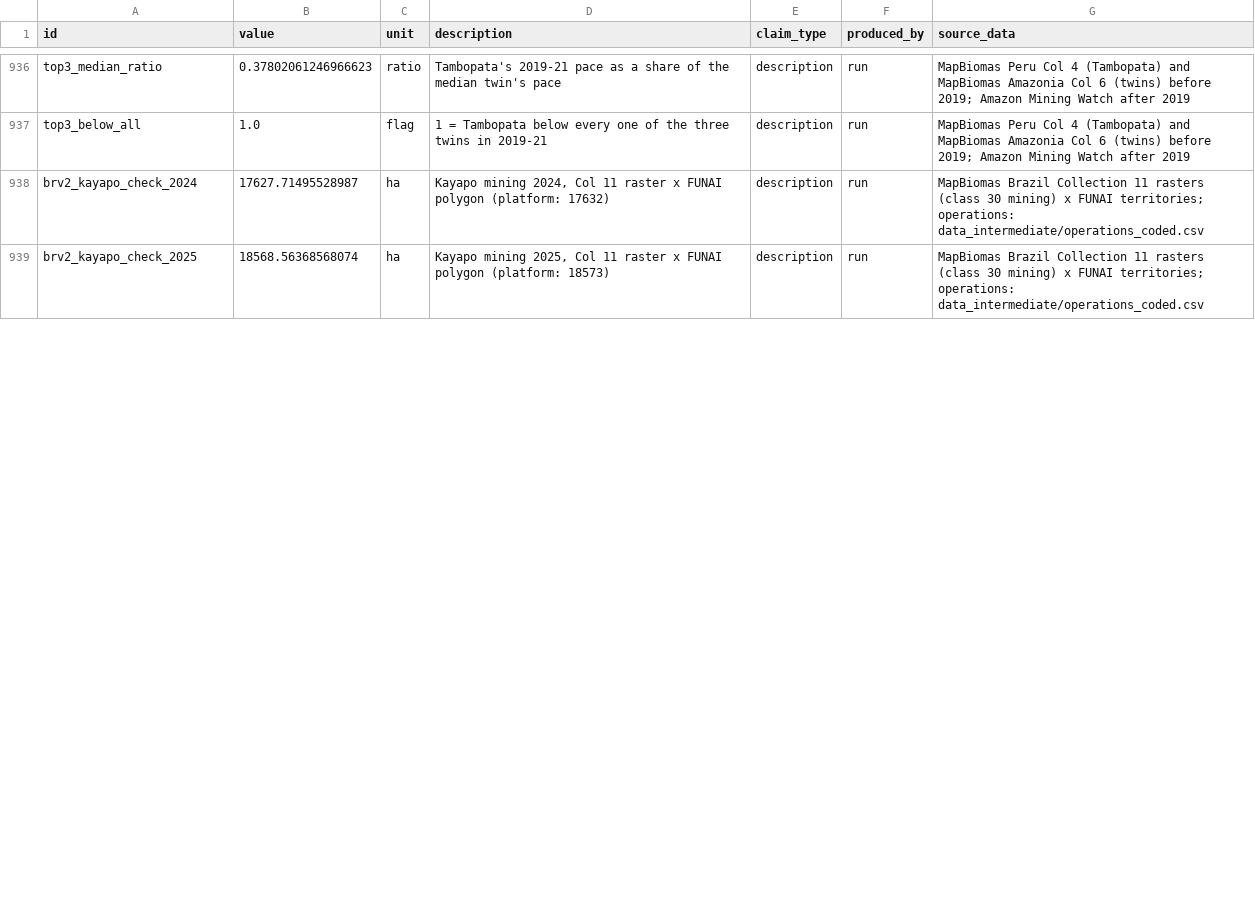
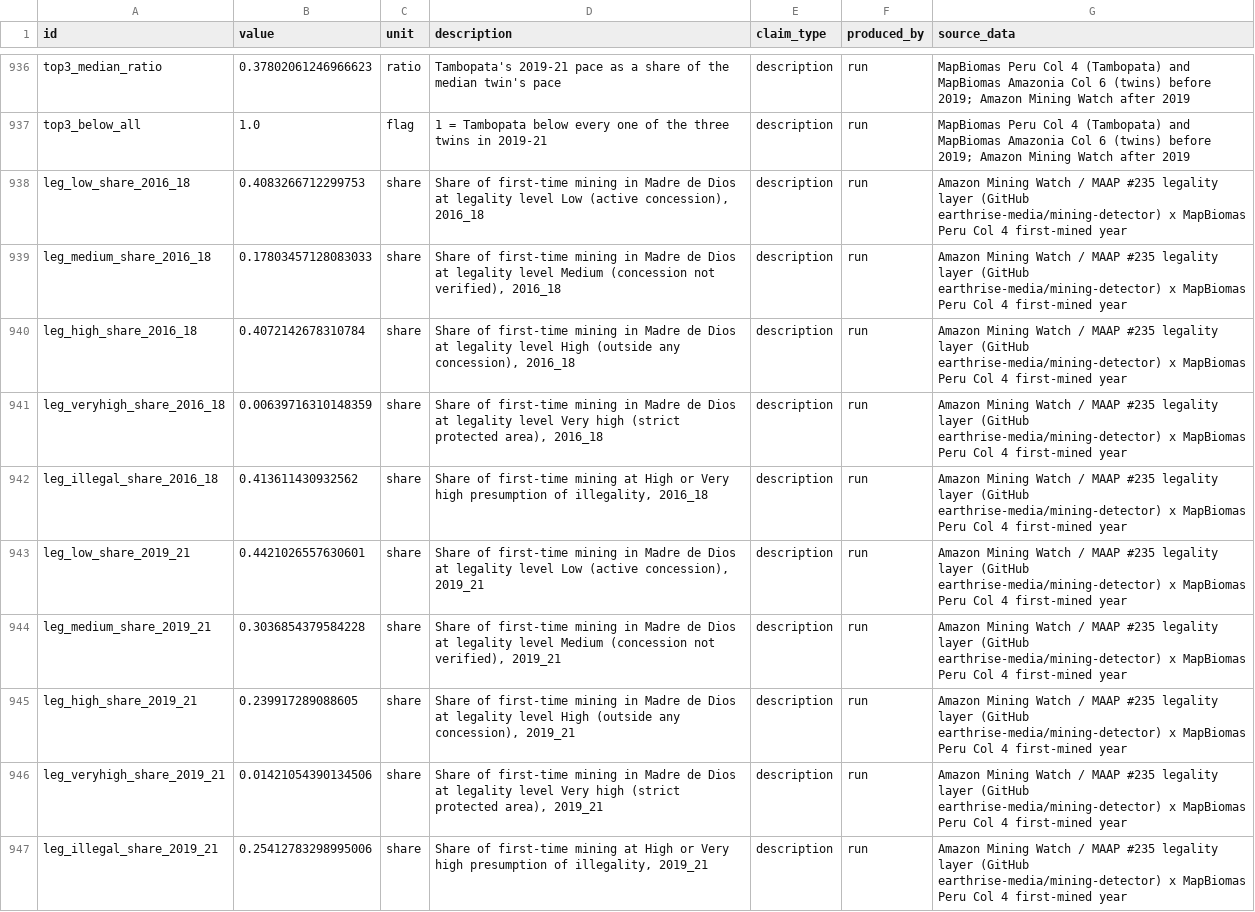
Before and after one commit to RubyAnn777/GroupAnteaterDataForGood, a CSV file: output/numbers.csv, drawn as a sheet; only a part is shown, gaps mark what is left out; the shorter side is filled out with more unchanged rows; the diff covers the shown part only.

```diff
--- a/output/numbers.csv
+++ b/output/numbers.csv
@@ -937 +937,11 @@ top3_median_ratio,0.37802061246966623,ratio,Tambopata's 2019-21 pace as a share
 top3_below_all,1.0,flag,1 = Tambopata below every one of the three twins in 2019-21,description,run,MapBiomas Peru Col 4 (Tambopata) and MapBiomas Amazonia Col 6 (twins) before 2019; Amazon Mining Watch after 2019
+leg_low_share_2016_18,0.4083266712299753,share,"Share of first-time mining in Madre de Dios at legality level Low (active concession), 2016_18",description,run,Amazon Mining Watch / MAAP #235 legality layer (GitHub earthrise-media/mining-detector) x MapBiomas Peru Col 4 first-mined year
+leg_medium_share_2016_18,0.17803457128083033,share,"Share of first-time mining in Madre de Dios at legality level Medium (concession not verified), 2016_18",description,run,Amazon Mining Watch / MAAP #235 legality layer (GitHub earthrise-media/mining-detector) x MapBiomas Peru Col 4 first-mined year
+leg_high_share_2016_18,0.4072142678310784,share,"Share of first-time mining in Madre de Dios at legality level High (outside any concession), 2016_18",description,run,Amazon Mining Watch / MAAP #235 legality layer (GitHub earthrise-media/mining-detector) x MapBiomas Peru Col 4 first-mined year
+leg_veryhigh_share_2016_18,0.00639716310148359,share,"Share of first-time mining in Madre de Dios at legality level Very high (strict protected area), 2016_18",description,run,Amazon Mining Watch / MAAP #235 legality layer (GitHub earthrise-media/mining-detector) x MapBiomas Peru Col 4 first-mined year
+leg_illegal_share_2016_18,0.413611430932562,share,"Share of first-time mining at High or Very high presumption of illegality, 2016_18",description,run,Amazon Mining Watch / MAAP #235 legality layer (GitHub earthrise-media/mining-detector) x MapBiomas Peru Col 4 first-mined year
+leg_low_share_2019_21,0.4421026557630601,share,"Share of first-time mining in Madre de Dios at legality level Low (active concession), 2019_21",description,run,Amazon Mining Watch / MAAP #235 legality layer (GitHub earthrise-media/mining-detector) x MapBiomas Peru Col 4 first-mined year
+leg_medium_share_2019_21,0.3036854379584228,share,"Share of first-time mining in Madre de Dios at legality level Medium (concession not verified), 2019_21",description,run,Amazon Mining Watch / MAAP #235 legality layer (GitHub earthrise-media/mining-detector) x MapBiomas Peru Col 4 first-mined year
+leg_high_share_2019_21,0.239917289088605,share,"Share of first-time mining in Madre de Dios at legality level High (outside any concession), 2019_21",description,run,Amazon Mining Watch / MAAP #235 legality layer (GitHub earthrise-media/mining-detector) x MapBiomas Peru Col 4 first-mined year
+leg_veryhigh_share_2019_21,0.01421054390134506,share,"Share of first-time mining in Madre de Dios at legality level Very high (strict protected area), 2019_21",description,run,Amazon Mining Watch / MAAP #235 legality layer (GitHub earthrise-media/mining-detector) x MapBiomas Peru Col 4 first-mined year
+leg_illegal_share_2019_21,0.25412783298995006,share,"Share of first-time mining at High or Very high presumption of illegality, 2019_21",description,run,Amazon Mining Watch / MAAP #235 legality layer (GitHub earthrise-media/mining-detector) x MapBiomas Peru Col 4 first-mined year
```
Also changed, not shown: 7 added rows and 18 edited cells elsewhere in this file, DOWNLOAD_LOG.csv, 23 other files.
